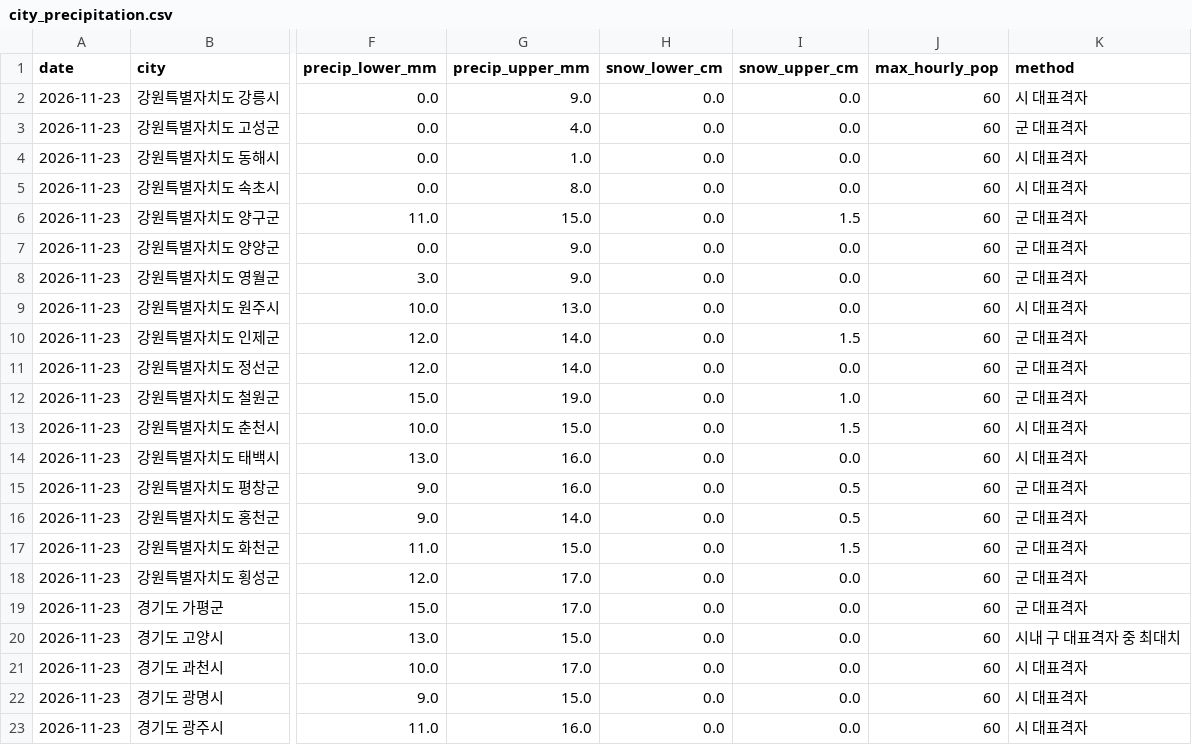
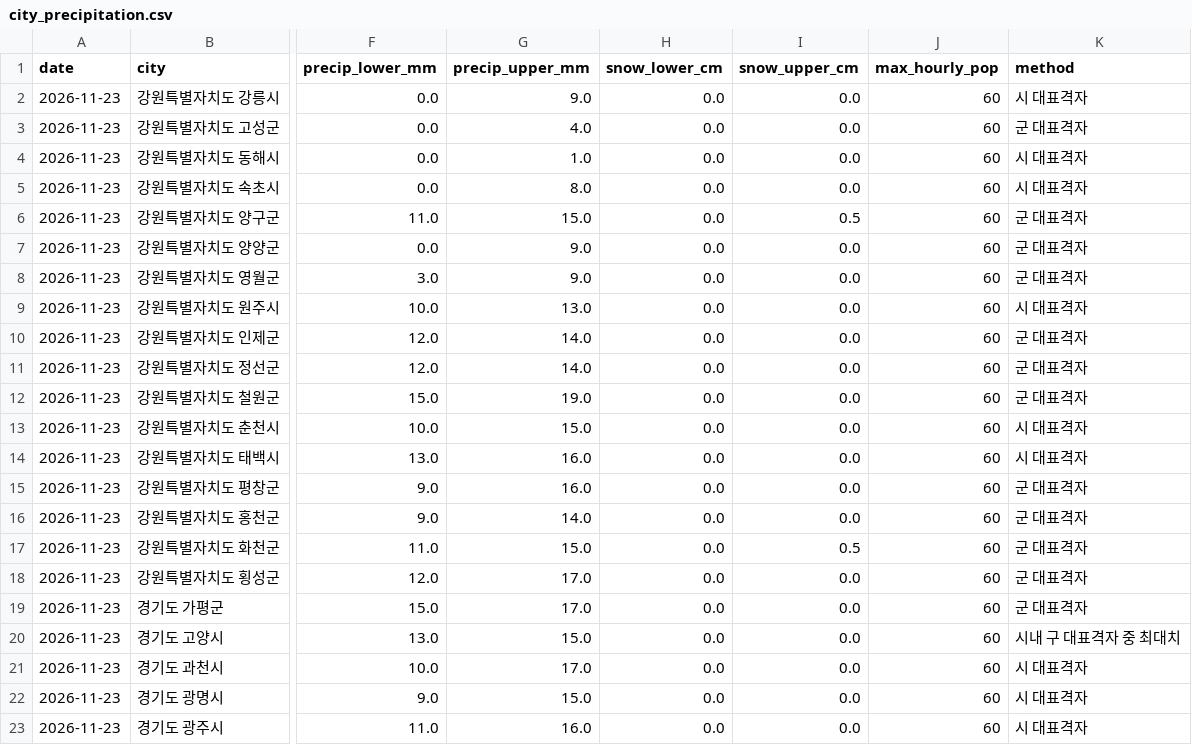
Before and after one commit to leetw1121/kma-chatgpt-bridge, a CSV file: data/city_precipitation.csv, drawn as a sheet; only a part is shown, gaps mark what is left out; the diff names each change by its address in the sheet, - before the commit and + after, or states it on an @@ line.

```diff
--- a/data/city_precipitation.csv
+++ b/data/city_precipitation.csv
-I6 (snow_upper_cm): 1.5
+I6 (snow_upper_cm): 0.5
-I10 (snow_upper_cm): 1.5
+I10 (snow_upper_cm): 0.0
-I12 (snow_upper_cm): 1.0
+I12 (snow_upper_cm): 0.0
-I13 (snow_upper_cm): 1.5
+I13 (snow_upper_cm): 0.0
-I15:I16 (snow_upper_cm): 0.5
+I15:I16 (snow_upper_cm): 0.0
-I17 (snow_upper_cm): 1.5
+I17 (snow_upper_cm): 0.5
```
Also changed, not shown: data/all_regions.csv, data/ecmwf_kma_coverage.csv, 11 other files.
